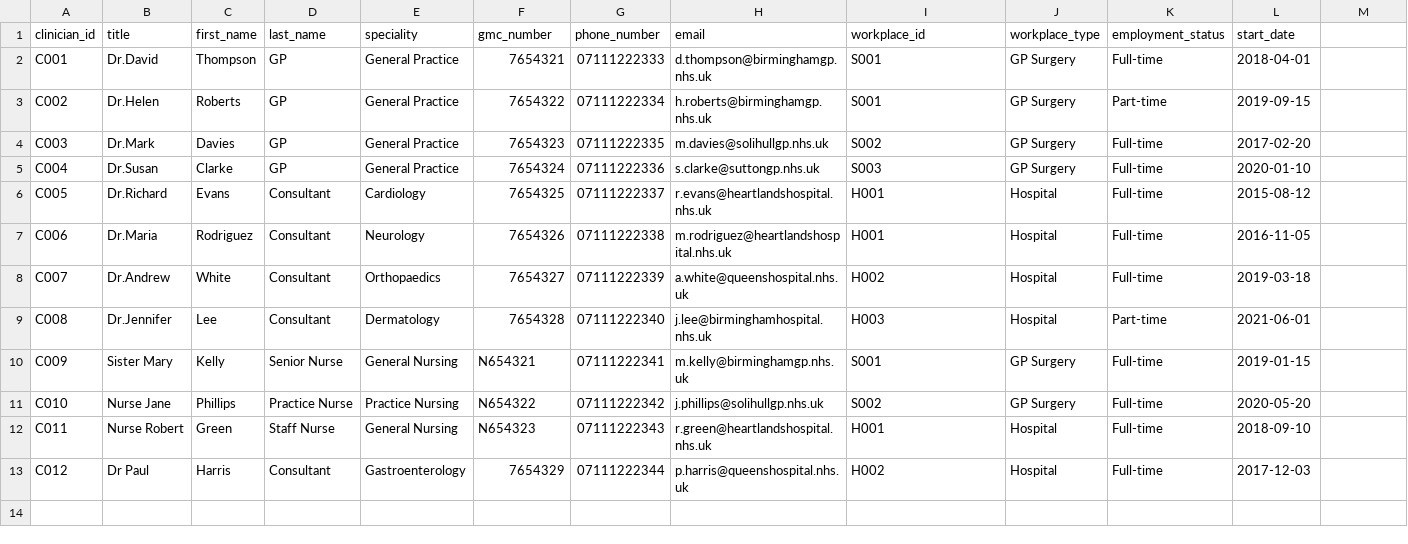
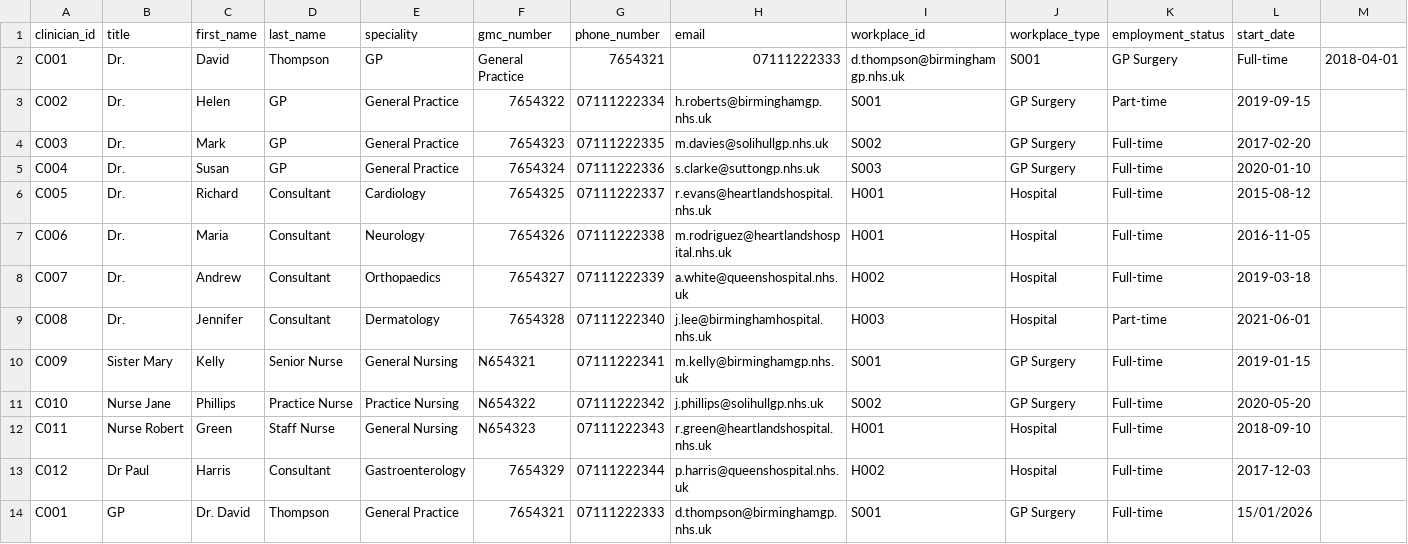
Before and after one commit to Misbahh-dev/HMS-System-Misbah-Al-Rehman, a CSV file: src/data/clinicians.csv, drawn as a sheet.

```diff
--- a/src/data/clinicians.csv
+++ b/src/data/clinicians.csv
@@ -1,10 +1,10 @@
 clinician_id,title,first_name,last_name,speciality,gmc_number,phone_number,email,workplace_id,workplace_type,employment_status,start_date
-C001,Dr.David,Thompson,GP,General Practice,7654321,07111222333,d.thompson@birminghamgp.nhs.uk,S001,GP Surgery,Full-time,2018-04-01
-C002,Dr.Helen,Roberts,GP,General Practice,7654322,07111222334,h.roberts@birminghamgp.nhs.uk,S001,GP Surgery,Part-time,2019-09-15
-C003,Dr.Mark,Davies,GP,General Practice,7654323,07111222335,m.davies@solihullgp.nhs.uk,S002,GP Surgery,Full-time,2017-02-20
-C004,Dr.Susan,Clarke,GP,General Practice,7654324,07111222336,s.clarke@suttongp.nhs.uk,S003,GP Surgery,Full-time,2020-01-10
-C005,Dr.Richard,Evans,Consultant,Cardiology,7654325,07111222337,r.evans@heartlandshospital.nhs.uk,H001,Hospital,Full-time,2015-08-12
-C006,Dr.Maria,Rodriguez,Consultant,Neurology,7654326,07111222338,m.rodriguez@heartlandshospital.nhs.uk,H001,Hospital,Full-time,2016-11-05
-C007,Dr.Andrew,White,Consultant,Orthopaedics,7654327,07111222339,a.white@queenshospital.nhs.uk,H002,Hospital,Full-time,2019-03-18
-C008,Dr.Jennifer,Lee,Consultant,Dermatology,7654328,07111222340,j.lee@birminghamhospital.nhs.uk,H003,Hospital,Part-time,2021-06-01
+C001,Dr.,David,Thompson,GP,General Practice,7654321,07111222333,d.thompson@birminghamgp.nhs.uk,S001,GP Surgery,Full-time,2018-04-01
+C002,Dr.,Helen,GP,General Practice,7654322,07111222334,h.roberts@birminghamgp.nhs.uk,S001,GP Surgery,Part-time,2019-09-15
+C003,Dr.,Mark,GP,General Practice,7654323,07111222335,m.davies@solihullgp.nhs.uk,S002,GP Surgery,Full-time,2017-02-20
+C004,Dr.,Susan,GP,General Practice,7654324,07111222336,s.clarke@suttongp.nhs.uk,S003,GP Surgery,Full-time,2020-01-10
+C005,Dr.,Richard,Consultant,Cardiology,7654325,07111222337,r.evans@heartlandshospital.nhs.uk,H001,Hospital,Full-time,2015-08-12
+C006,Dr.,Maria,Consultant,Neurology,7654326,07111222338,m.rodriguez@heartlandshospital.nhs.uk,H001,Hospital,Full-time,2016-11-05
+C007,Dr.,Andrew,Consultant,Orthopaedics,7654327,07111222339,a.white@queenshospital.nhs.uk,H002,Hospital,Full-time,2019-03-18
+C008,Dr.,Jennifer,Consultant,Dermatology,7654328,07111222340,j.lee@birminghamhospital.nhs.uk,H003,Hospital,Part-time,2021-06-01
 C009,Sister Mary,Kelly,Senior Nurse,General Nursing,N654321,07111222341,m.kelly@birminghamgp.nhs.uk,S001,GP Surgery,Full-time,2019-01-15
@@ -13 +13,2 @@ C011,Nurse Robert,Green,Staff Nurse,General Nursing,N654323,07111222343,r.green@
 C012,Dr Paul,Harris,Consultant,Gastroenterology,7654329,07111222344,p.harris@queenshospital.nhs.uk,H002,Hospital,Full-time,2017-12-03
+C001,GP,Dr. David,Thompson,General Practice,7654321,07111222333,d.thompson@birminghamgp.nhs.uk,S001,GP Surgery,Full-time,15/01/2026
```
Also changed, not shown: build/classes/data/clinicians.csv, 12 other files.
